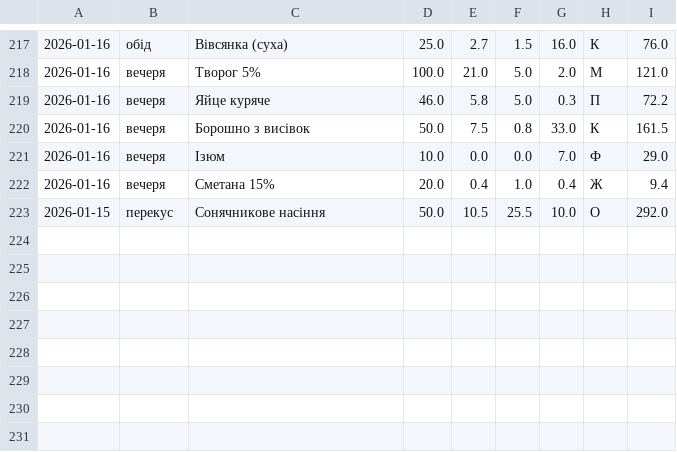
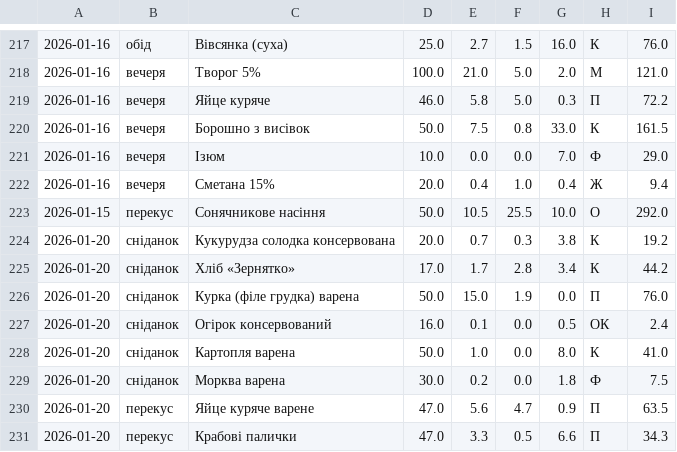
Before and after one commit to Your-Natka/diet, a CSV file: diary.csv, drawn as a sheet; only a part is shown, gaps mark what is left out; the diff names each change by its address in the sheet, - before the commit and + after, or states it on an @@ line.

```diff
--- a/diary.csv
+++ b/diary.csv
+row 224: 2026-01-20 | сніданок | Кукурудза солодка консервована | 20.0 | 0.7 | 0.3 | 3.8 | К | 19.2
+row 225: 2026-01-20 | сніданок | Хліб «Зернятко» | 17.0 | 1.7 | 2.8 | 3.4 | К | 44.2
+row 226: 2026-01-20 | сніданок | Курка (філе грудка) варена | 50.0 | 15.0 | 1.9 | 0.0 | П | 76.0
+row 227: 2026-01-20 | сніданок | Огірок консервований | 16.0 | 0.1 | 0.0 | 0.5 | ОК | 2.4
+row 228: 2026-01-20 | сніданок | Картопля варена | 50.0 | 1.0 | 0.0 | 8.0 | К | 41.0
+row 229: 2026-01-20 | сніданок | Морква варена | 30.0 | 0.2 | 0.0 | 1.8 | Ф | 7.5
+row 230: 2026-01-20 | перекус | Яйце куряче варене | 47.0 | 5.6 | 4.7 | 0.9 | П | 63.5
+row 231: 2026-01-20 | перекус | Крабові палички | 47.0 | 3.3 | 0.5 | 6.6 | П | 34.3
```
Also changed, not shown: 1 other file.
